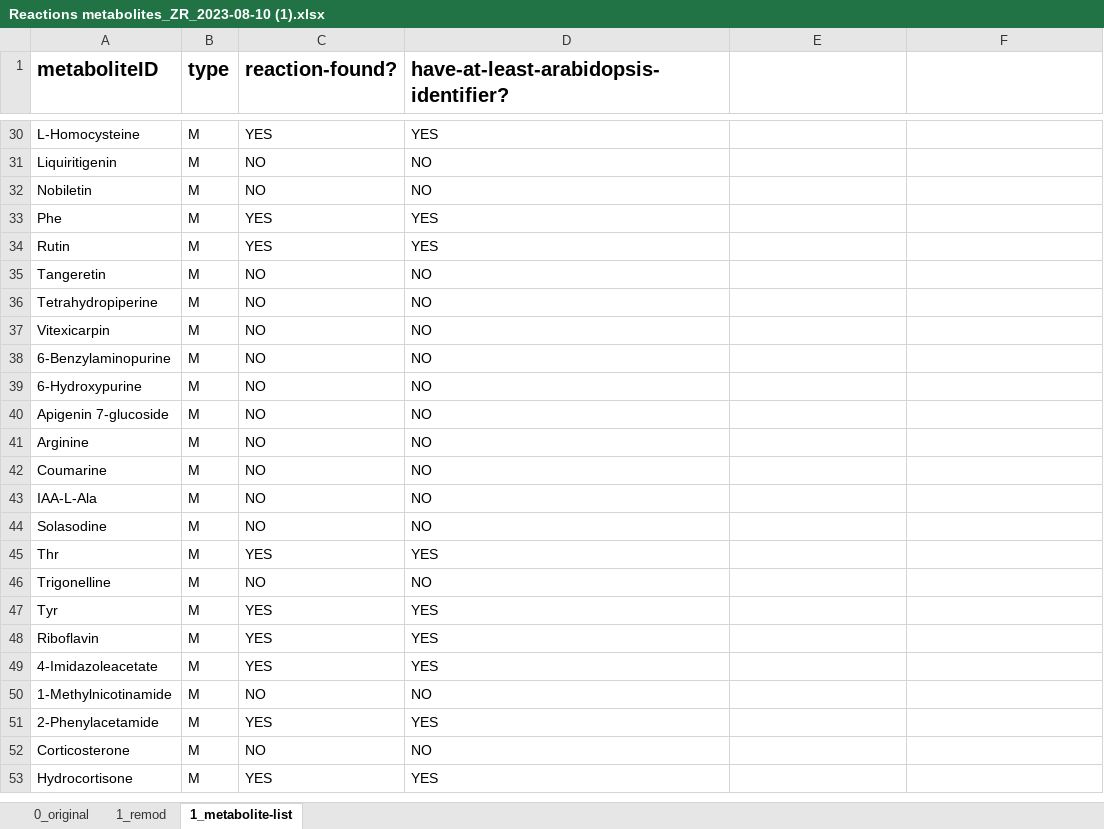
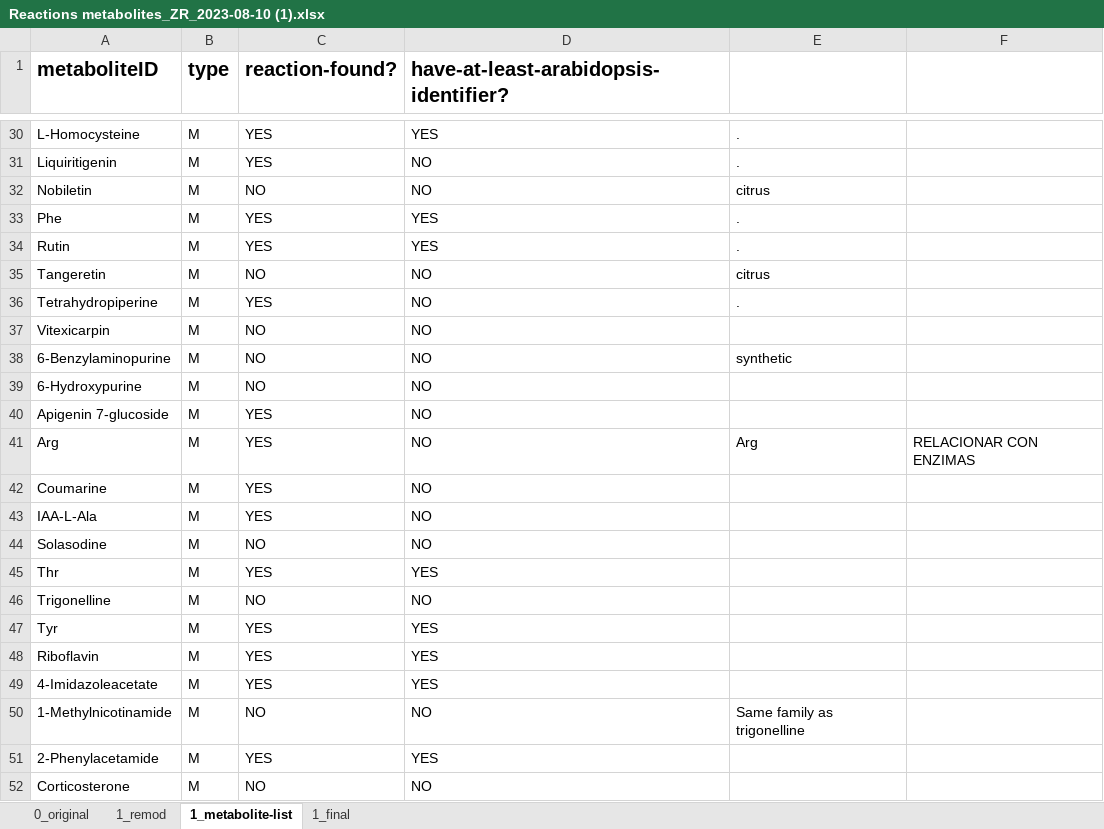
Before and after one commit to NIB-SI/UJI-Omics-phd, an Excel workbook: _I_UJI-Omics-phd/_S_multiOmicsIntegra/_A_09_NetworksSKM-R/output/cytoscape/Reactions metabolites_ZR_2023-08-10 (1).xlsx, sheet 1_metabolite-list, drawn as a sheet; only a part is shown, gaps mark what is left out; the shorter side is filled out with more unchanged rows; values as stored, in another font and other column widths than the file's, no borders; removed rows and columns are numbered as before the commit, all else as after; the diff covers the shown part only; the diff names each change by its address in the sheet, - before the commit and + after, or states it on an @@ line.

```diff
--- a/_I_UJI-Omics-phd/_S_multiOmicsIntegra/_A_09_NetworksSKM-R/output/cytoscape/Reactions metabolites_ZR_2023-08-10 (1).xlsx (sheet 1_metabolite-list)
+++ b/_I_UJI-Omics-phd/_S_multiOmicsIntegra/_A_09_NetworksSKM-R/output/cytoscape/Reactions metabolites_ZR_2023-08-10 (1).xlsx (sheet 1_metabolite-list)
+sheet tab: 1_final
-E30:E31: (empty)
+E30:E31: .
-C31 (reaction-found?): NO
+C31 (reaction-found?): YES
-E32: (empty)
+E32: citrus
-E33:E34: (empty)
+E33:E34: .
-E35: (empty)
+E35: citrus
-C36 (reaction-found?): NO
+C36 (reaction-found?): YES
-E36: (empty)
+E36: .
-E38: (empty)
+E38: synthetic
-C40 (reaction-found?): NO
+C40 (reaction-found?): YES
-row 41: Arginine | M | NO | NO
+row 41: Arg | M | YES | NO | Arg | RELACIONAR CON ENZIMAS
-C42:C43 (reaction-found?): NO
+C42:C43 (reaction-found?): YES
-E50: (empty)
+E50: Same family as trigonelline
```
Also changed, not shown: 41 edited cells elsewhere in this sheet, 2 other files.
